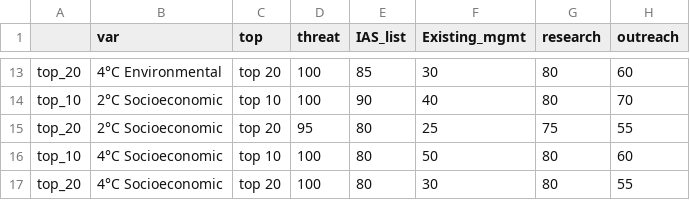
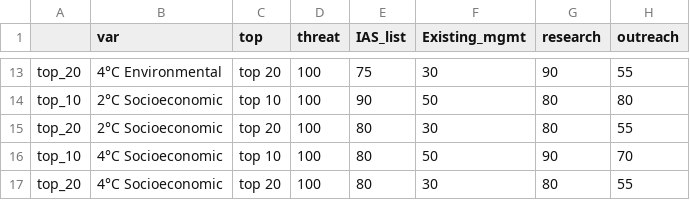
Before and after one commit to tpaknok/Indoor_ants, a CSV file: Results/prop.csv, drawn as a sheet; only a part is shown, gaps mark what is left out; the diff covers the shown part only.

```diff
--- a/Results/prop.csv
+++ b/Results/prop.csv
@@ -13,5 +13,5 @@
-"top_20","4°C Environmental","top 20","100","85","30","80","60"
-"top_10","2°C Socioeconomic","top 10","100","90","40","80","70"
-"top_20","2°C Socioeconomic","top 20","95","80","25","75","55"
-"top_10","4°C Socioeconomic","top 10","100","80","50","80","60"
+"top_20","4°C Environmental","top 20","100","75","30","90","55"
+"top_10","2°C Socioeconomic","top 10","100","90","50","80","80"
+"top_20","2°C Socioeconomic","top 20","100","80","30","80","55"
+"top_10","4°C Socioeconomic","top 10","100","80","50","90","70"
 "top_20","4°C Socioeconomic","top 20","100","80","30","80","55"
```
Also changed, not shown: 31 edited cells elsewhere in this file, 21 other files.
